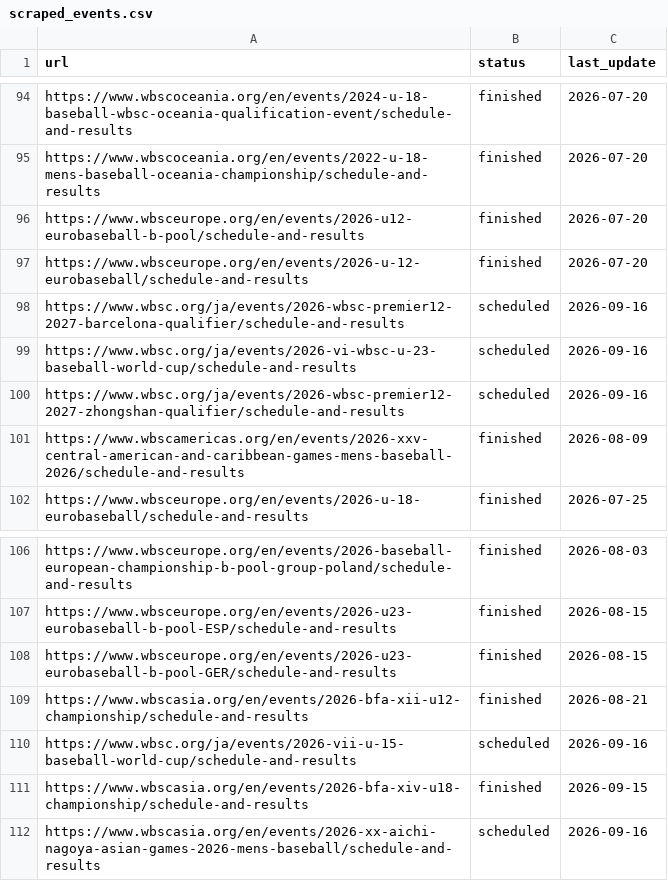
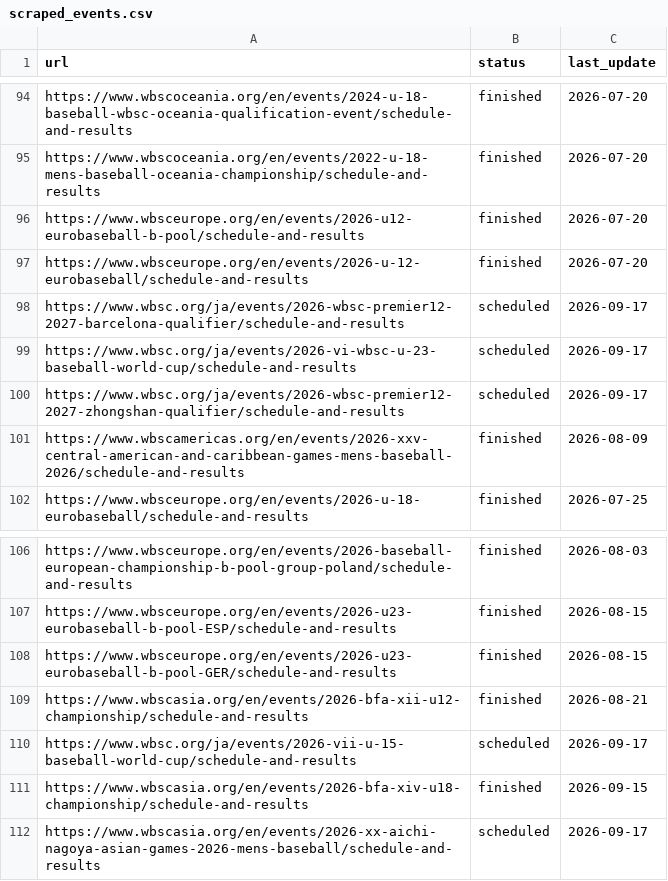
Before and after one commit to cafei-n/baseball_world, a CSV file: data/scraped_events.csv, drawn as a sheet; only a part is shown, gaps mark what is left out.

Commit message:
Automatic update

```diff
--- a/data/scraped_events.csv
+++ b/data/scraped_events.csv
@@ -97,5 +97,5 @@ https://www.wbsceurope.org/en/events/2026-u12-eurobaseball-b-pool/schedule-and-r
 https://www.wbsceurope.org/en/events/2026-u-12-eurobaseball/schedule-and-results,finished,2026-07-20
-https://www.wbsc.org/ja/events/2026-wbsc-premier12-2027-barcelona-qualifier/schedule-and-results,scheduled,2026-09-16
-https://www.wbsc.org/ja/events/2026-vi-wbsc-u-23-baseball-world-cup/schedule-and-results,scheduled,2026-09-16
-https://www.wbsc.org/ja/events/2026-wbsc-premier12-2027-zhongshan-qualifier/schedule-and-results,scheduled,2026-09-16
+https://www.wbsc.org/ja/events/2026-wbsc-premier12-2027-barcelona-qualifier/schedule-and-results,scheduled,2026-09-17
+https://www.wbsc.org/ja/events/2026-vi-wbsc-u-23-baseball-world-cup/schedule-and-results,scheduled,2026-09-17
+https://www.wbsc.org/ja/events/2026-wbsc-premier12-2027-zhongshan-qualifier/schedule-and-results,scheduled,2026-09-17
 https://www.wbscamericas.org/en/events/2026-xxv-central-american-and-caribbean-games-mens-baseball-2026/schedule-and-results,finished,2026-08-09
@@ -109,4 +109,4 @@ https://www.wbsceurope.org/en/events/2026-u23-eurobaseball-b-pool-GER/schedule-a
 https://www.wbscasia.org/en/events/2026-bfa-xii-u12-championship/schedule-and-results,finished,2026-08-21
-https://www.wbsc.org/ja/events/2026-vii-u-15-baseball-world-cup/schedule-and-results,scheduled,2026-09-16
+https://www.wbsc.org/ja/events/2026-vii-u-15-baseball-world-cup/schedule-and-results,scheduled,2026-09-17
 https://www.wbscasia.org/en/events/2026-bfa-xiv-u18-championship/schedule-and-results,finished,2026-09-15
-https://www.wbscasia.org/en/events/2026-xx-aichi-nagoya-asian-games-2026-mens-baseball/schedule-and-results,scheduled,2026-09-16
+https://www.wbscasia.org/en/events/2026-xx-aichi-nagoya-asian-games-2026-mens-baseball/schedule-and-results,scheduled,2026-09-17
```
